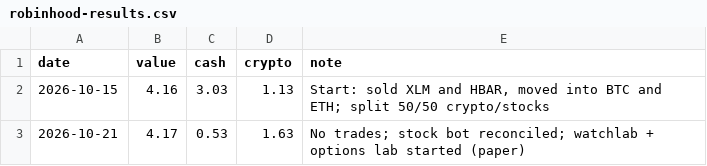
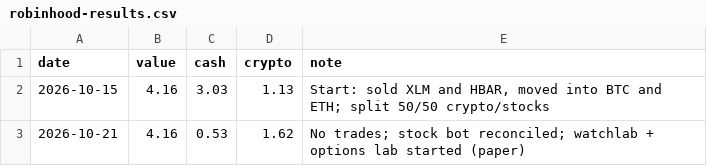
Before and after one commit to ashleyymcquestion/claude-trade, a CSV file: data/robinhood-results.csv, drawn as a sheet.

```diff
--- a/data/robinhood-results.csv
+++ b/data/robinhood-results.csv
@@ -2,2 +2,2 @@ date,value,cash,crypto,note
 2026-10-15,4.16,3.03,1.13,"Start: sold XLM and HBAR, moved into BTC and ETH; split 50/50 crypto/stocks"
-2026-10-21,4.17,0.53,1.63,No trades; stock bot reconciled; watchlab + options lab started (paper)
+2026-10-21,4.16,0.53,1.62,No trades; stock bot reconciled; watchlab + options lab started (paper)
```
Also changed, not shown: 1 other file.
